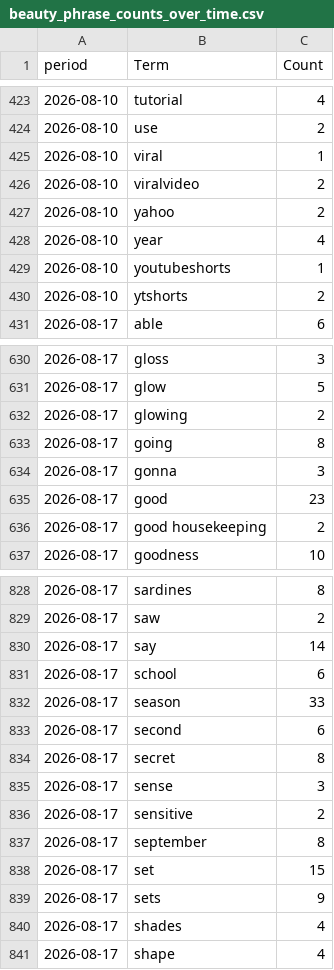
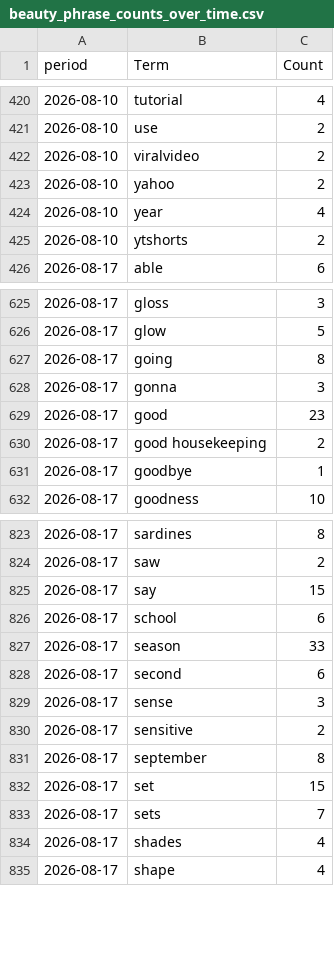
Before and after one commit to prettylittledata/prettylittledata, a CSV file: data/beauty_phrase_counts_over_time.csv, drawn as a sheet; only a part is shown, gaps mark what is left out; the diff covers the shown part only.

```diff
--- a/data/beauty_phrase_counts_over_time.csv
+++ b/data/beauty_phrase_counts_over_time.csv
@@ -424,3 +421,2 @@ period,Term,Count
 2026-08-10,use,2
-2026-08-10,viral,1
 2026-08-10,viralvideo,2
@@ -428,3 +424,2 @@ period,Term,Count
 2026-08-10,year,4
-2026-08-10,youtubeshorts,1
 2026-08-10,ytshorts,2
@@ -631,3 +626,2 @@ period,Term,Count
 2026-08-17,glow,5
-2026-08-17,glowing,2
 2026-08-17,going,8
@@ -636,2 +630,3 @@ period,Term,Count
 2026-08-17,good housekeeping,2
+2026-08-17,goodbye,1
 2026-08-17,goodness,10
@@ -829,3 +824,3 @@ period,Term,Count
 2026-08-17,saw,2
-2026-08-17,say,14
+2026-08-17,say,15
 2026-08-17,school,6
@@ -833,3 +828,2 @@ period,Term,Count
 2026-08-17,second,6
-2026-08-17,secret,8
 2026-08-17,sense,3
@@ -838,3 +832,3 @@ period,Term,Count
 2026-08-17,set,15
-2026-08-17,sets,9
+2026-08-17,sets,7
 2026-08-17,shades,4
```
Also changed, not shown: 11 added rows, 21 removed rows and 43 edited cells elsewhere in this file, data/beauty_all_raw.csv, data/beauty_increasing_terms.csv, 4 other files.
